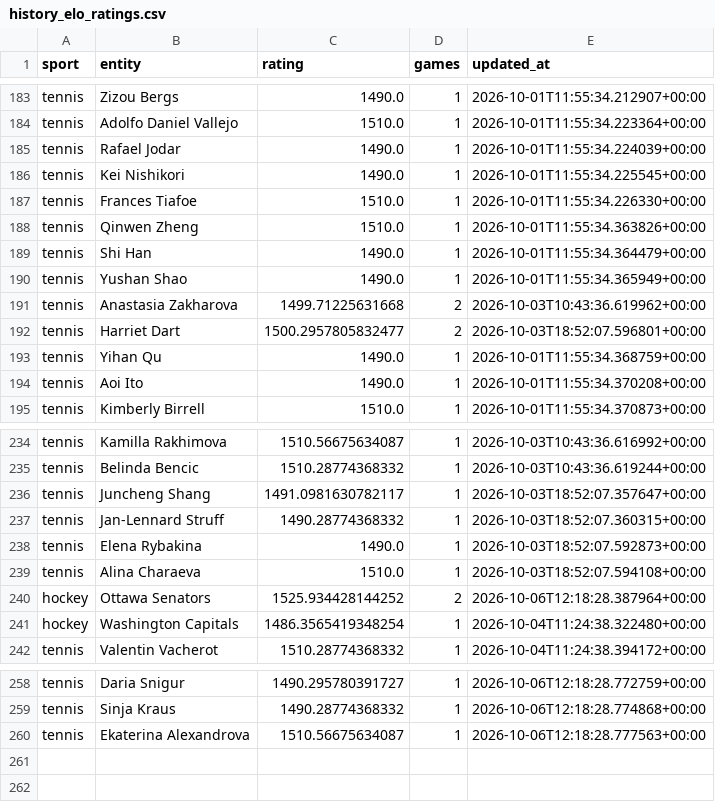
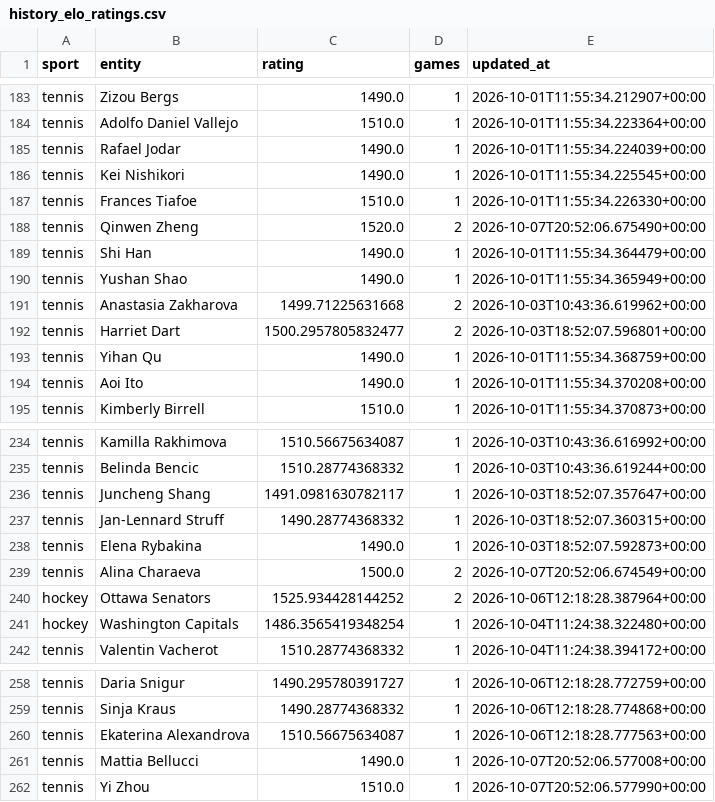
Before and after one commit to marianmatus73-dot/Futbal_dnes, a CSV file: exports/history_elo_ratings.csv, drawn as a sheet; only a part is shown, gaps mark what is left out.

```diff
--- a/exports/history_elo_ratings.csv
+++ b/exports/history_elo_ratings.csv
@@ -187,3 +187,3 @@ tennis,Kei Nishikori,1490.0,1,2026-10-01T11:55:34.225545+00:00
 tennis,Frances Tiafoe,1510.0,1,2026-10-01T11:55:34.226330+00:00
-tennis,Qinwen Zheng,1510.0,1,2026-10-01T11:55:34.363826+00:00
+tennis,Qinwen Zheng,1520.0,2,2026-10-07T20:52:06.675490+00:00
 tennis,Shi Han,1490.0,1,2026-10-01T11:55:34.364479+00:00
@@ -238,3 +238,3 @@ tennis,Jan-Lennard Struff,1490.28774368332,1,2026-10-03T18:52:07.360315+00:00
 tennis,Elena Rybakina,1490.0,1,2026-10-03T18:52:07.592873+00:00
-tennis,Alina Charaeva,1510.0,1,2026-10-03T18:52:07.594108+00:00
+tennis,Alina Charaeva,1500.0,2,2026-10-07T20:52:06.674549+00:00
 hockey,Ottawa Senators,1525.934428144252,2,2026-10-06T12:18:28.387964+00:00
@@ -260 +260,3 @@ tennis,Sinja Kraus,1490.28774368332,1,2026-10-06T12:18:28.774868+00:00
 tennis,Ekaterina Alexandrova,1510.56675634087,1,2026-10-06T12:18:28.777563+00:00
+tennis,Mattia Bellucci,1490.0,1,2026-10-07T20:52:06.577008+00:00
+tennis,Yi Zhou,1510.0,1,2026-10-07T20:52:06.577990+00:00
```
Also changed, not shown: exports/history_football_market_snapshots_v14.csv, exports/history_learning_observations.csv, 56 other files.
